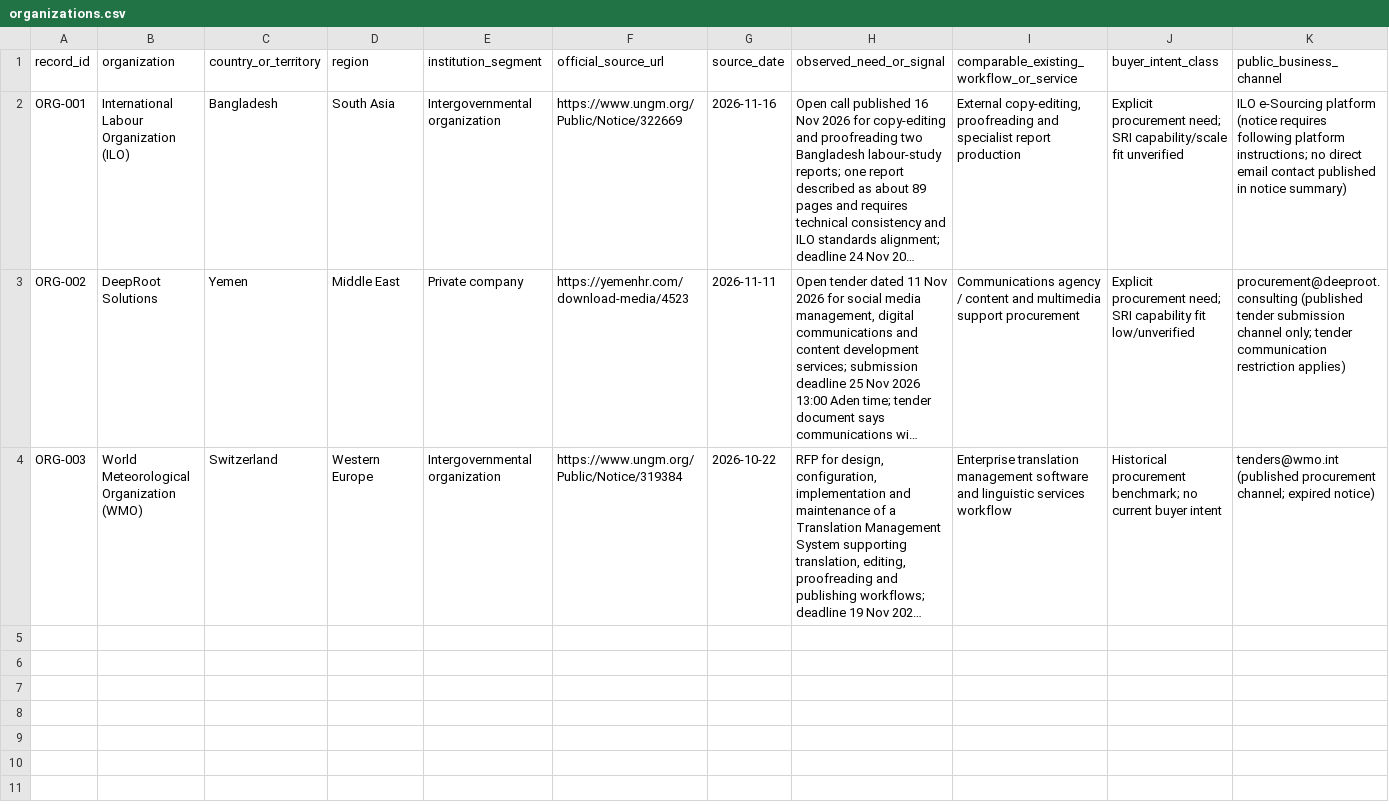
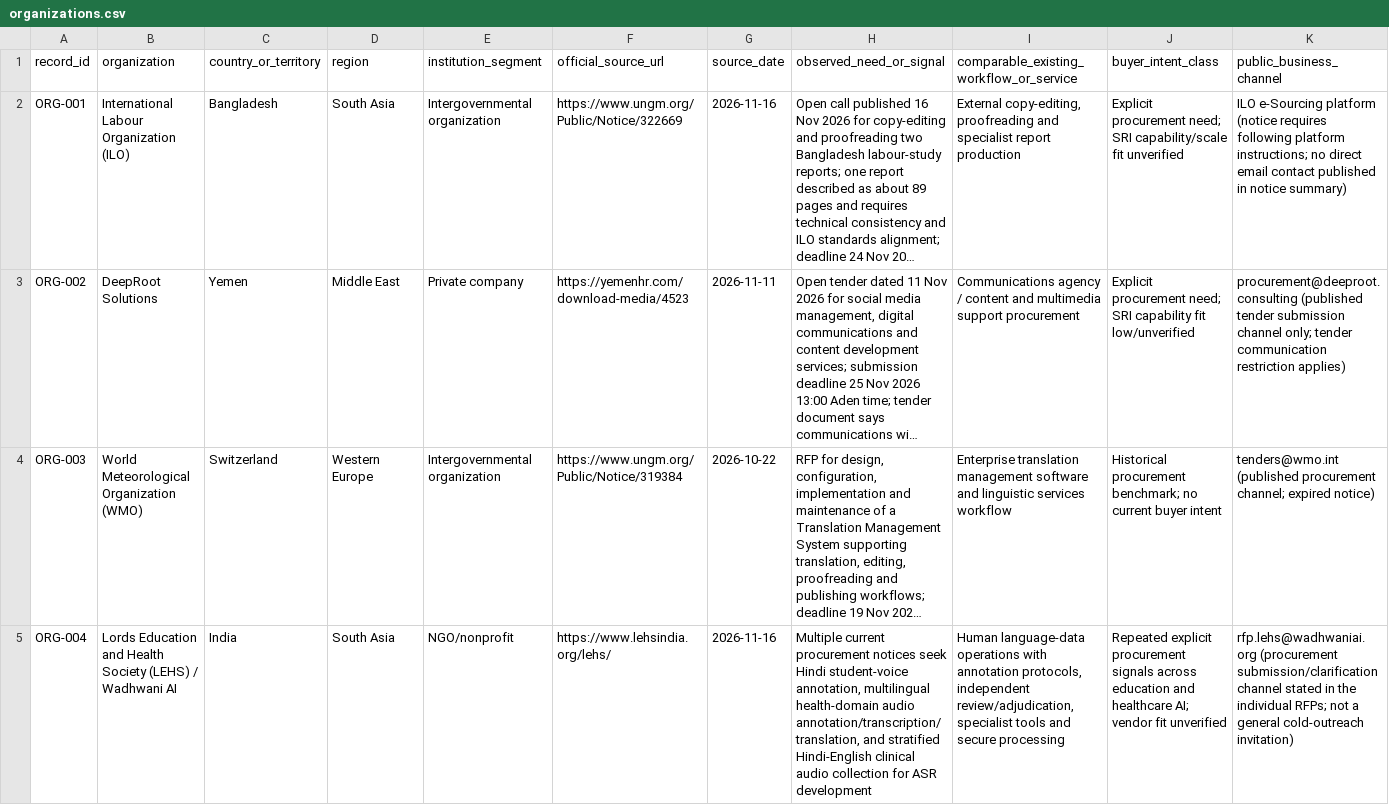
Before and after one commit to rampaulsaini/Shirmani-Research-Institute, a CSV file: market-research/organizations.csv, drawn as a sheet; only a part is shown; long unchanged cells end in …; rows hold the shown columns only; the diff names each change by its address in the sheet, - before the commit and + after, or states it on an @@ line.

Commit message:
Add LEHS organization-level procurement research record

```diff
--- a/market-research/organizations.csv
+++ b/market-research/organizations.csv
+row 5: ORG-004 | Lords Education and Health Society (LEHS) / Wadhwani AI | India | South Asia | NGO/nonprofit | https://www.lehsindia.org/lehs/ | 2026-11-16 | Multiple current procurement notices seek Hindi student-voice annotation, multilingual health-domain audio annotation/transcription/translation, and stratified Hindi-English clinical audio collection for ASR development | Human language-data operations with annotation protocols, independent review/adjudication, specialist tools and secure processing | Repeated explicit procurement signals across education and healthcare AI; vendor fit unverified | rfp.lehs@wadhwaniai.org (procurement submission/clarification channel stated in the individual RFPs; not a general cold-outreach invitation)
```
